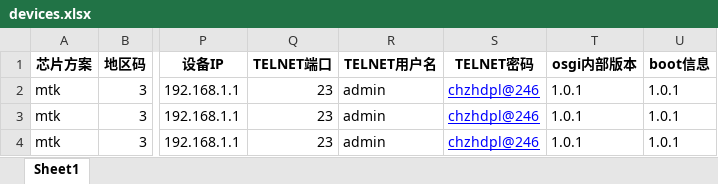
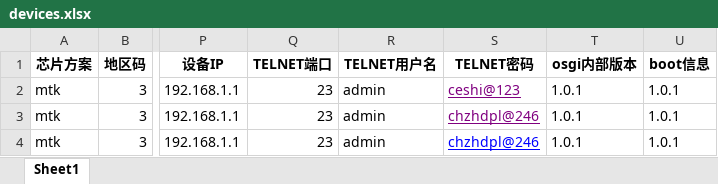
Before and after one commit to yedupeng/pytest, an Excel workbook: Data/devices.xlsx, sheet Sheet1, drawn as a sheet; only a part is shown, gaps mark what is left out; values as stored, in another font and other column widths than the file's, no borders; the diff names each change by its address in the sheet, - before the commit and + after, or states it on an @@ line.

```diff
--- a/Data/devices.xlsx (sheet Sheet1)
+++ b/Data/devices.xlsx (sheet Sheet1)
-S2 (TELNET密码): chzhdpl@246
+S2 (TELNET密码): ceshi@123
-S2:S3 text colour: #0000FF
+S2:S3 text colour: #800080
```
Also changed, not shown: 4 other files.
